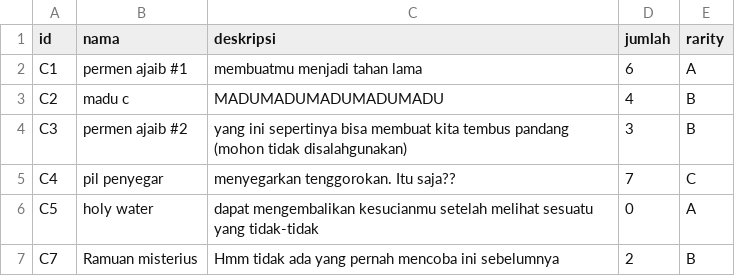
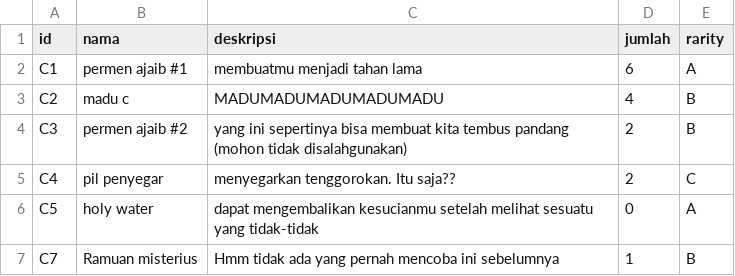
Before and after one commit to IloveNooodles/Inventory-Game, a CSV file: data/consumable.csv, drawn as a sheet.

```diff
--- a/data/consumable.csv
+++ b/data/consumable.csv
@@ -3,5 +3,5 @@ C1;permen ajaib #1;membuatmu menjadi tahan lama;6;A
 C2;madu c;MADUMADUMADUMADUMADU;4;B
-C3;permen ajaib #2;yang ini sepertinya bisa membuat kita tembus pandang (mohon tidak disalahgunakan);3;B
-C4;pil penyegar;menyegarkan tenggorokan. Itu saja??;7;C
+C3;permen ajaib #2;yang ini sepertinya bisa membuat kita tembus pandang (mohon tidak disalahgunakan);2;B
+C4;pil penyegar;menyegarkan tenggorokan. Itu saja??;2;C
 C5;holy water;dapat mengembalikan kesucianmu setelah melihat sesuatu yang tidak-tidak;0;A
-C7;Ramuan misterius;Hmm tidak ada yang pernah mencoba ini sebelumnya;2;B
+C7;Ramuan misterius;Hmm tidak ada yang pernah mencoba ini sebelumnya;1;B
```
Also changed, not shown: data/gadget.csv, data/gadget_borrow_history.csv, 6 other files.
